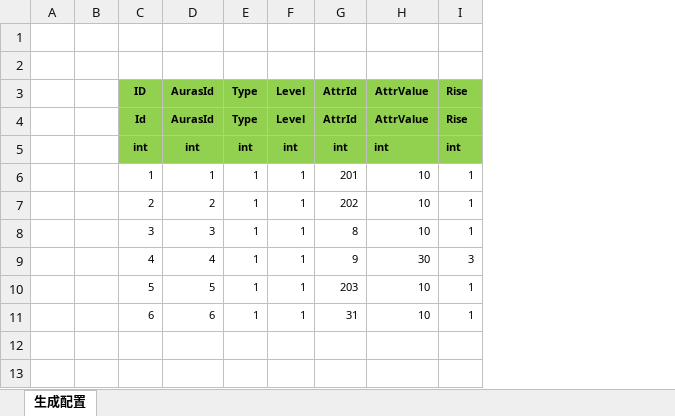
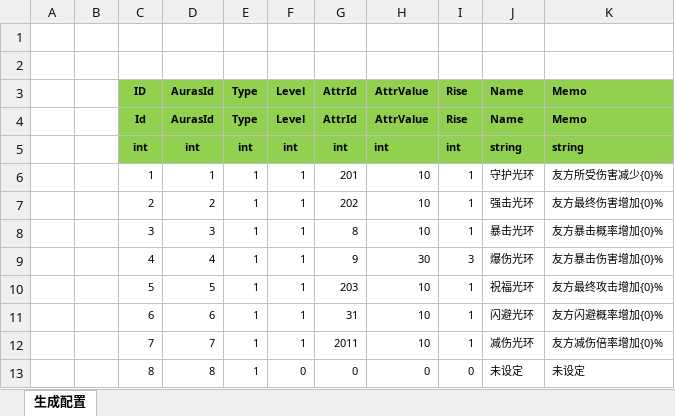
Before and after one commit to wokanjianyang/WrittenLegend, an Excel workbook: Excel/AurasAttrConfig.xlsx, sheet 生成配置, drawn as a sheet; values as stored, in another font and other column widths than the file's, no borders; the diff names each change by its address in the sheet, - before the commit and + after, or states it on an @@ line.

```diff
--- a/Excel/AurasAttrConfig.xlsx (sheet 生成配置)
+++ b/Excel/AurasAttrConfig.xlsx (sheet 生成配置)
+column J (Name), rows 4-11: Name | string | 守护光环 | 强击光环 | 暴击光环 | 爆伤光环 | 祝福光环 | 闪避光环
+column K (Memo), rows 4-11: Memo | string | 友方所受伤害减少{0}% | 友方最终伤害增加{0}% | 友方暴击概率增加{0}% | 友方暴击伤害增加{0}% | 友方最终攻击增加{0}% | 友方闪避概率增加{0}%
+row 12:  |  | 7 | 7 | 1 | 1 | 2011 | 10 | 1 | 减伤光环 | 友方减伤倍率增加{0}%
+row 13:  |  | 8 | 8 | 1 | 0 | 0 | 0 | 0 | 未设定 | 未设定
```
Also changed, not shown: Excel/SoulRingAttrConfig.xlsx, Excel/SoulRingConfig.xlsx, 17 other files.
